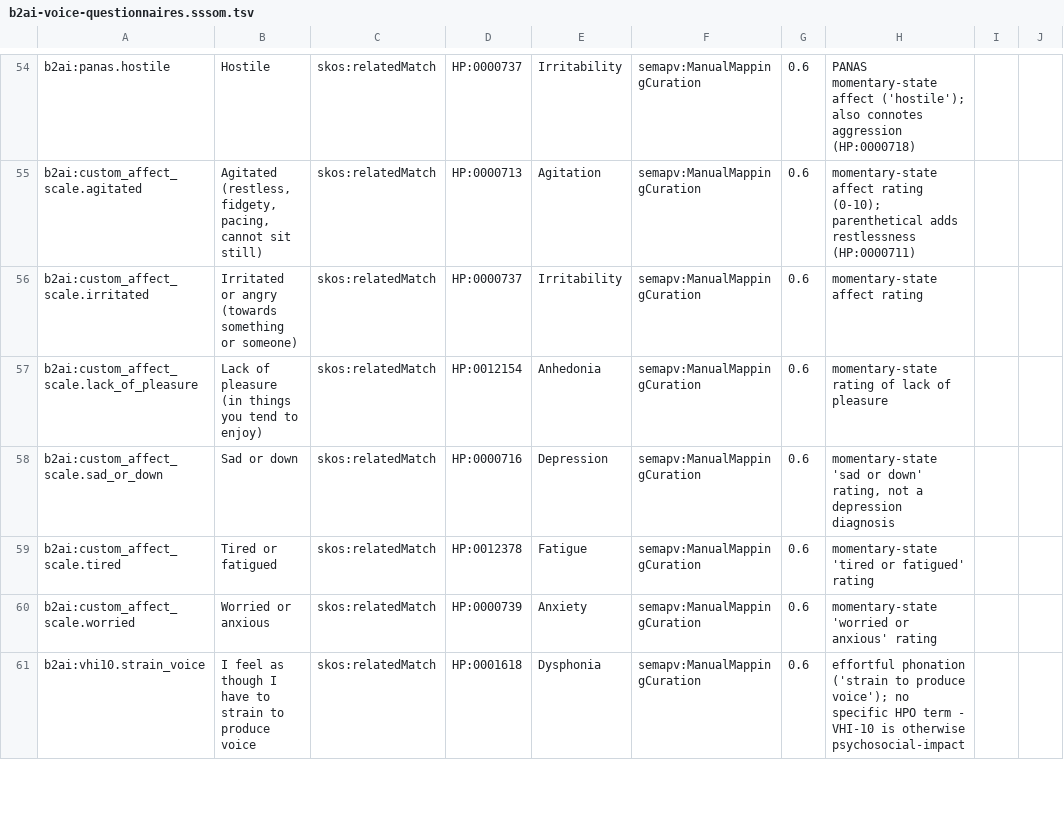
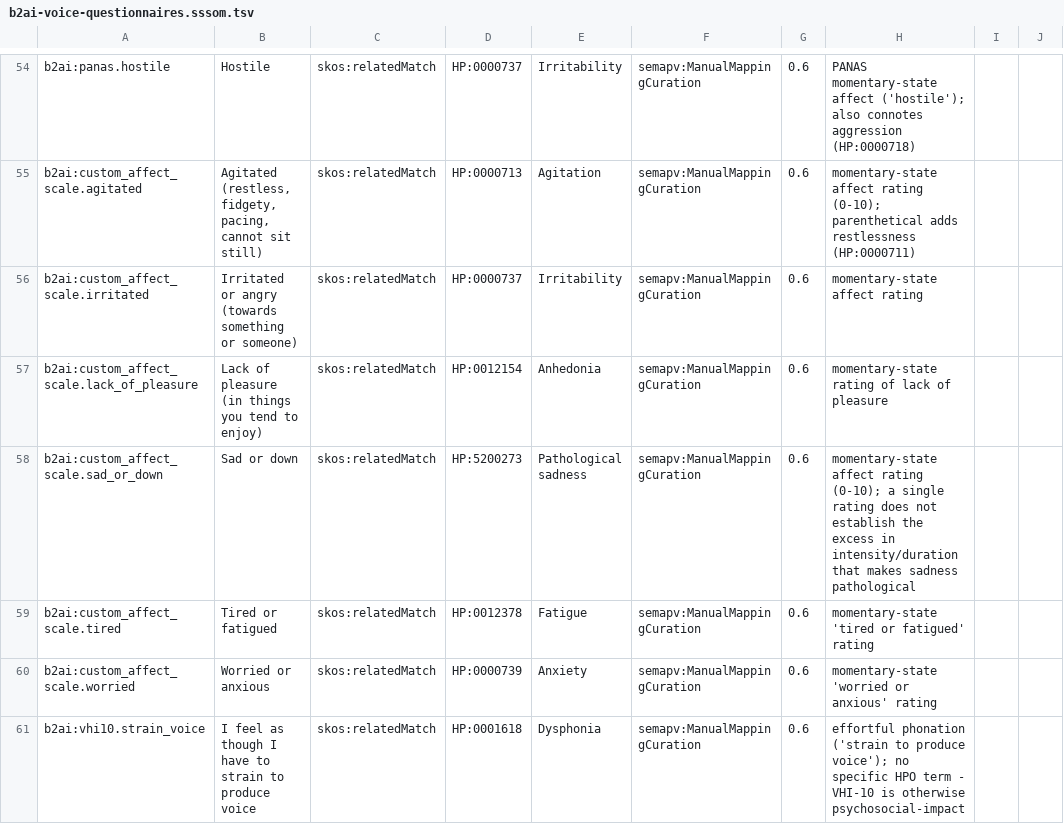
Before and after one commit to sujaypatil96/b2ai-dataset-ingest, a TSV file: mappings/b2ai-voice-questionnaires.sssom.tsv, drawn as a sheet; only a part is shown, gaps mark what is left out; the diff covers the shown part only.

```diff
--- a/mappings/b2ai-voice-questionnaires.sssom.tsv
+++ b/mappings/b2ai-voice-questionnaires.sssom.tsv
@@ -57,3 +57,3 @@ b2ai:custom_affect_scale.irritated	Irritated or angry (towards something or some
 b2ai:custom_affect_scale.lack_of_pleasure	Lack of pleasure (in things you tend to enjoy)	skos:relatedMatch	HP:0012154	Anhedonia	semapv:ManualMappingCuration	0.6	momentary-state rating of lack of pleasure		
-b2ai:custom_affect_scale.sad_or_down	Sad or down	skos:relatedMatch	HP:0000716	Depression	semapv:ManualMappingCuration	0.6	momentary-state 'sad or down' rating, not a depression diagnosis		
+b2ai:custom_affect_scale.sad_or_down	Sad or down	skos:relatedMatch	HP:5200273	Pathological sadness	semapv:ManualMappingCuration	0.6	momentary-state affect rating (0-10); a single rating does not establish the excess in intensity/duration that makes sadness pathological		
 b2ai:custom_affect_scale.tired	Tired or fatigued	skos:relatedMatch	HP:0012378	Fatigue	semapv:ManualMappingCuration	0.6	momentary-state 'tired or fatigued' rating		
```
Also changed, not shown: 14 edited cells elsewhere in this file, 1 other file.
